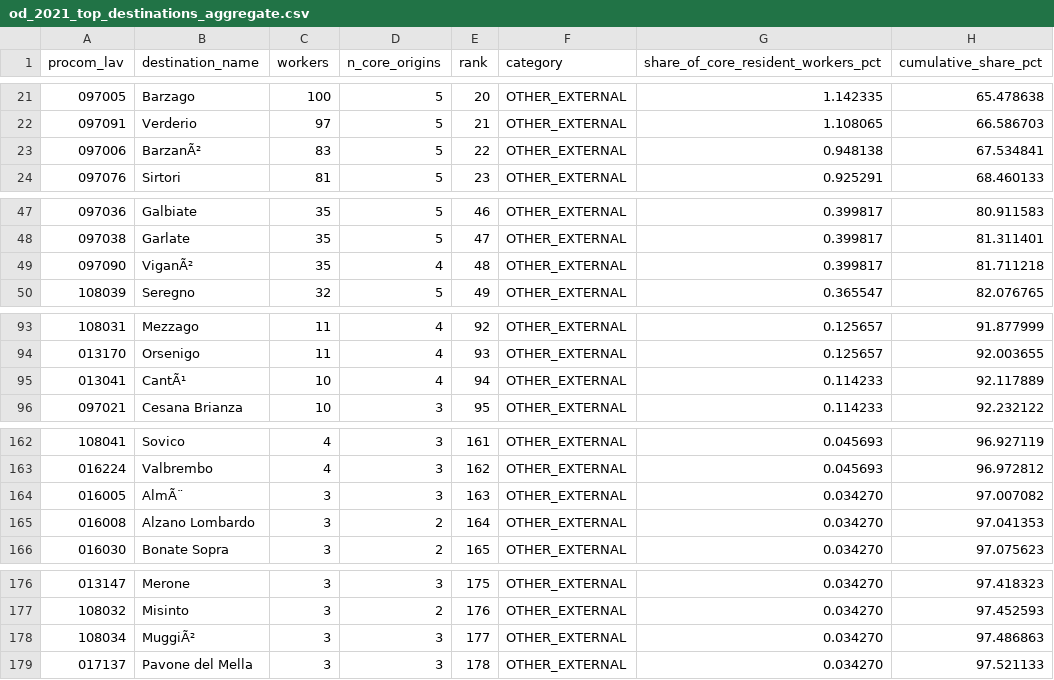
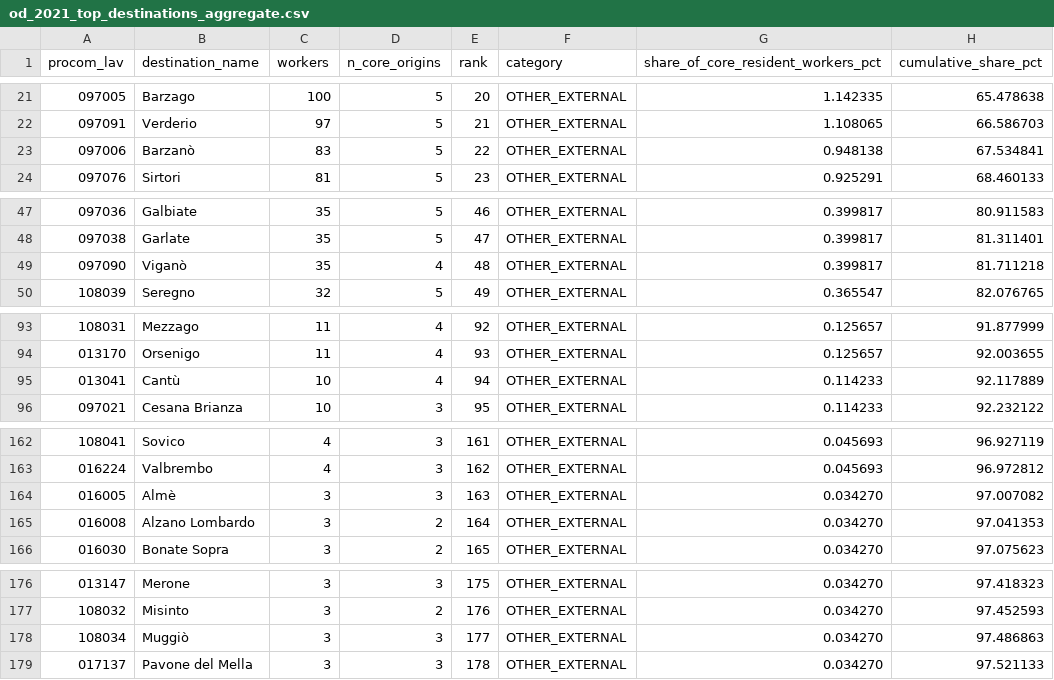
Before and after one commit to simoneghezzicolombo/tpl-olgiate-intercomunale, a CSV file: outputs/phase2/od_2021_top_destinations_aggregate.csv, drawn as a sheet; only a part is shown, gaps mark what is left out; the diff covers the shown part only.

```diff
--- a/outputs/phase2/od_2021_top_destinations_aggregate.csv
+++ b/outputs/phase2/od_2021_top_destinations_aggregate.csv
@@ -22,3 +22,3 @@ procom_lav,destination_name,workers,n_core_origins,rank,category,share_of_core_r
 097091,Verderio,97,5,21,OTHER_EXTERNAL,1.108065,66.586703
-097006,BarzanÃ²,83,5,22,OTHER_EXTERNAL,0.948138,67.534841
+097006,Barzanò,83,5,22,OTHER_EXTERNAL,0.948138,67.534841
 097076,Sirtori,81,5,23,OTHER_EXTERNAL,0.925291,68.460133
@@ -48,3 +48,3 @@ procom_lav,destination_name,workers,n_core_origins,rank,category,share_of_core_r
 097038,Garlate,35,5,47,OTHER_EXTERNAL,0.399817,81.311401
-097090,ViganÃ²,35,4,48,OTHER_EXTERNAL,0.399817,81.711218
+097090,Viganò,35,4,48,OTHER_EXTERNAL,0.399817,81.711218
 108039,Seregno,32,5,49,OTHER_EXTERNAL,0.365547,82.076765
@@ -94,3 +94,3 @@ procom_lav,destination_name,workers,n_core_origins,rank,category,share_of_core_r
 013170,Orsenigo,11,4,93,OTHER_EXTERNAL,0.125657,92.003655
-013041,CantÃ¹,10,4,94,OTHER_EXTERNAL,0.114233,92.117889
+013041,Cantù,10,4,94,OTHER_EXTERNAL,0.114233,92.117889
 097021,Cesana Brianza,10,3,95,OTHER_EXTERNAL,0.114233,92.232122
@@ -163,3 +163,3 @@ procom_lav,destination_name,workers,n_core_origins,rank,category,share_of_core_r
 016224,Valbrembo,4,3,162,OTHER_EXTERNAL,0.045693,96.972812
-016005,AlmÃ¨,3,3,163,OTHER_EXTERNAL,0.034270,97.007082
+016005,Almè,3,3,163,OTHER_EXTERNAL,0.034270,97.007082
 016008,Alzano Lombardo,3,2,164,OTHER_EXTERNAL,0.034270,97.041353
@@ -177,3 +177,3 @@ procom_lav,destination_name,workers,n_core_origins,rank,category,share_of_core_r
 108032,Misinto,3,2,176,OTHER_EXTERNAL,0.034270,97.452593
-108034,MuggiÃ²,3,3,177,OTHER_EXTERNAL,0.034270,97.486863
+108034,Muggiò,3,3,177,OTHER_EXTERNAL,0.034270,97.486863
 017137,Pavone del Mella,3,3,178,OTHER_EXTERNAL,0.034270,97.521133
```
Also changed, not shown: 2 edited cells elsewhere in this file, outputs/phase2/od_2021_destinations_by_origin.csv, outputs/phase2/od_2021_inbound_origins_by_destination.csv, 1 other file.
